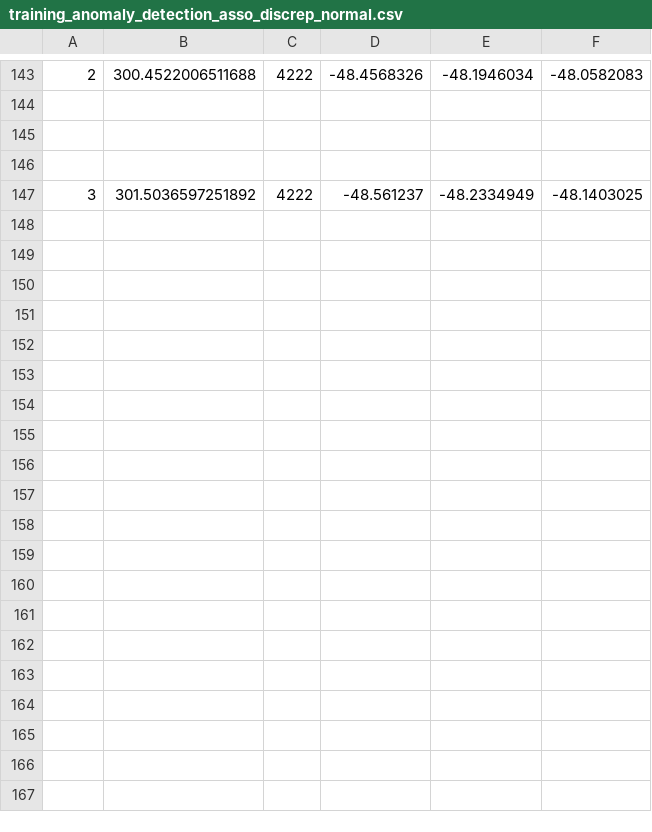
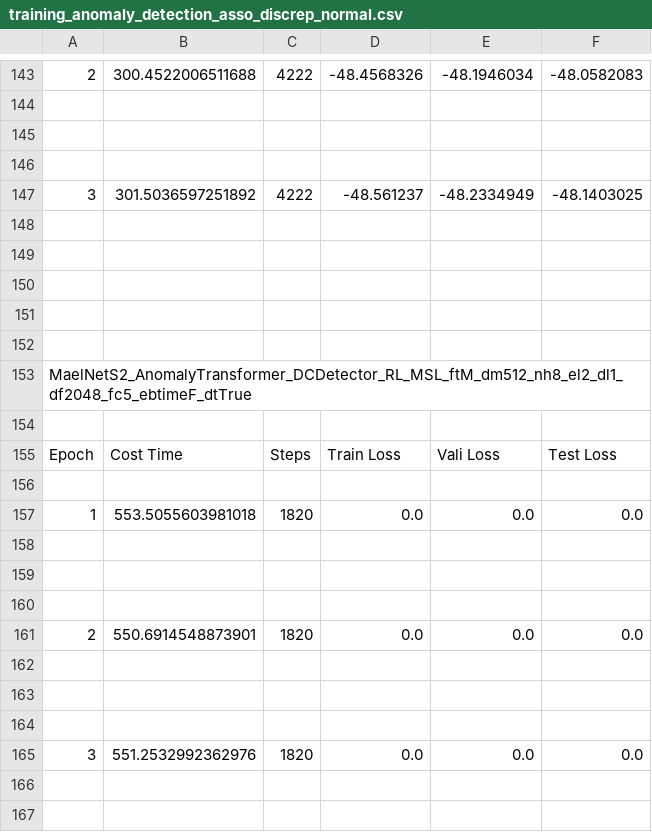
Before and after one commit to mail2418/Mael-TA, a CSV file: training_anomaly_detection_asso_discrep_normal.csv, drawn as a sheet; only a part is shown, gaps mark what is left out; the diff covers the shown part only; the diff names each change by its address in the sheet, - before the commit and + after, or states it on an @@ line.

```diff
--- a/training_anomaly_detection_asso_discrep_normal.csv
+++ b/training_anomaly_detection_asso_discrep_normal.csv
+row 148: (empty)
+row 149: (empty)
+row 150: (empty)
+row 151: (empty)
+row 152: (empty)
+row 153: MaelNetS2_AnomalyTransformer_DCDetector_RL_MSL_ftM_dm512_nh8_el2_dl1_df2048_fc5_ebtimeF_dtTrue
+row 154: (empty)
+row 155: Epoch | Cost Time | Steps | Train Loss | Vali Loss | Test Loss
+row 156: (empty)
+row 157: 1 | 553.5055603981018 | 1820 | 0.0 | 0.0 | 0.0
+row 158: (empty)
+row 159: (empty)
+row 160: (empty)
+row 161: 2 | 550.6914548873901 | 1820 | 0.0 | 0.0 | 0.0
+row 162: (empty)
+row 163: (empty)
+row 164: (empty)
+row 165: 3 | 551.2532992362976 | 1820 | 0.0 | 0.0 | 0.0
+row 166: (empty)
+row 167: (empty)
```
Also changed, not shown: 16 added rows elsewhere in this file, training_anomaly_detection_asso_discrep_slow.csv, 12 other files.
